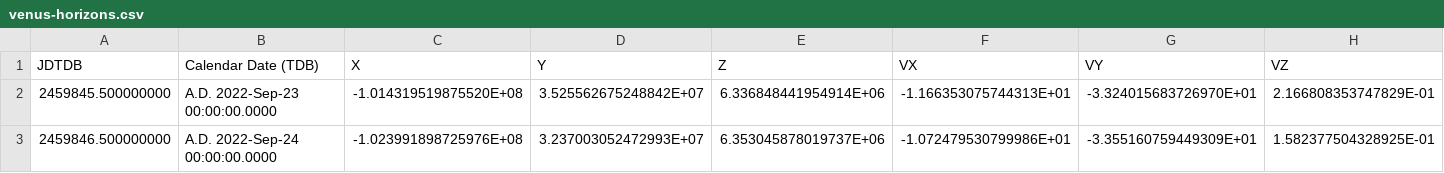
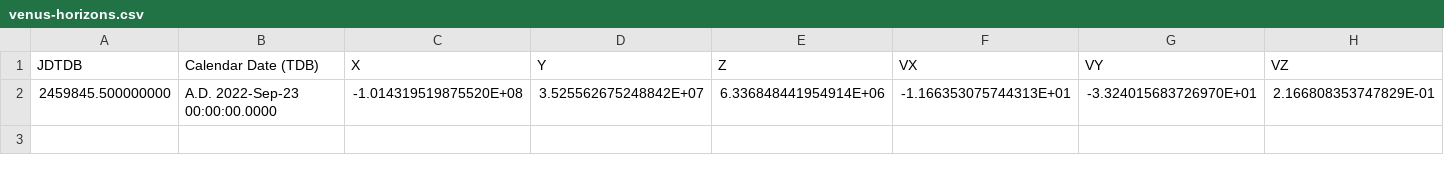
Before and after one commit to patrickmdey/SS-TP4, a CSV file: src/main/java/ar/edu/itba/ss/files/venus-horizons.csv, drawn as a sheet.

```diff
--- a/src/main/java/ar/edu/itba/ss/files/venus-horizons.csv
+++ b/src/main/java/ar/edu/itba/ss/files/venus-horizons.csv
@@ -2,2 +2 @@ JDTDB, Calendar Date (TDB), X, Y, Z, VX, VY, VZ
 2459845.500000000, A.D. 2022-Sep-23 00:00:00.0000, -1.014319519875520E+08,  3.525562675248842E+07,  6.336848441954914E+06, -1.166353075744313E+01, -3.324015683726970E+01,  2.166808353747829E-01
-2459846.500000000, A.D. 2022-Sep-24 00:00:00.0000, -1.023991898725976E+08,  3.237003052472993E+07,  6.353045878019737E+06, -1.072479530799986E+01, -3.355160759449309E+01,  1.582377504328925E-01
```
Also changed, not shown: src/main/java/ar/edu/itba/ss/files/earth-horizons.csv, 2 other files.
